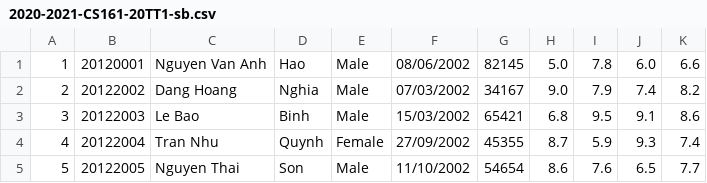
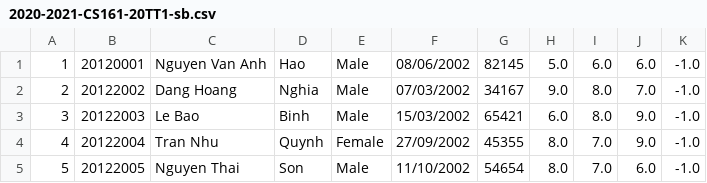
Before and after one commit to Chris-KH/Student-Manager, a CSV file: ConsoleApplication1/ConsoleApplication1/DataFile/Courses/SB/2020-2021-CS161-20TT1-sb.csv, drawn as a sheet.

```diff
--- a/ConsoleApplication1/ConsoleApplication1/DataFile/Courses/SB/2020-2021-CS161-20TT1-sb.csv
+++ b/ConsoleApplication1/ConsoleApplication1/DataFile/Courses/SB/2020-2021-CS161-20TT1-sb.csv
@@ -1,5 +1,5 @@
-1,20120001,Nguyen Van Anh,Hao,Male,08/06/2002,82145,5.0,7.8,6.0,6.6
-2,20122002,Dang Hoang,Nghia,Male,07/03/2002,34167,9.0,7.9,7.4,8.2
-3,20122003,Le Bao,Binh,Male,15/03/2002,65421,6.8,9.5,9.1,8.6
-4,20122004,Tran Nhu,Quynh,Female,27/09/2002,45355,8.7,5.9,9.3,7.4
-5,20122005,Nguyen Thai,Son,Male,11/10/2002,54654,8.6,7.6,6.5,7.7
+1,20120001,Nguyen Van Anh,Hao,Male,08/06/2002,82145,5.0,6.0,6.0,-1.0
+2,20122002,Dang Hoang,Nghia,Male,07/03/2002,34167,9.0,8.0,7.0,-1.0
+3,20122003,Le Bao,Binh,Male,15/03/2002,65421,6.0,8.0,9.0,-1.0
+4,20122004,Tran Nhu,Quynh,Female,27/09/2002,45355,8.0,7.0,9.0,-1.0
+5,20122005,Nguyen Thai,Son,Male,11/10/2002,54654,8.0,7.0,6.0,-1.0
```
Also changed, not shown: 5 other files.
